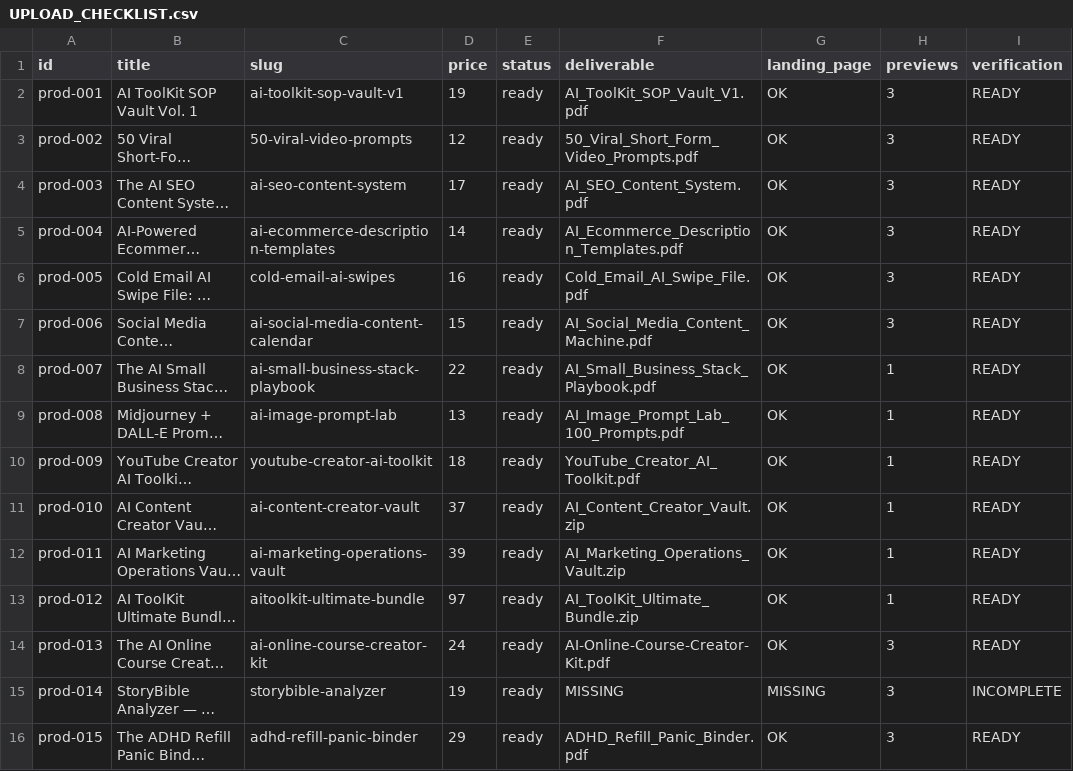
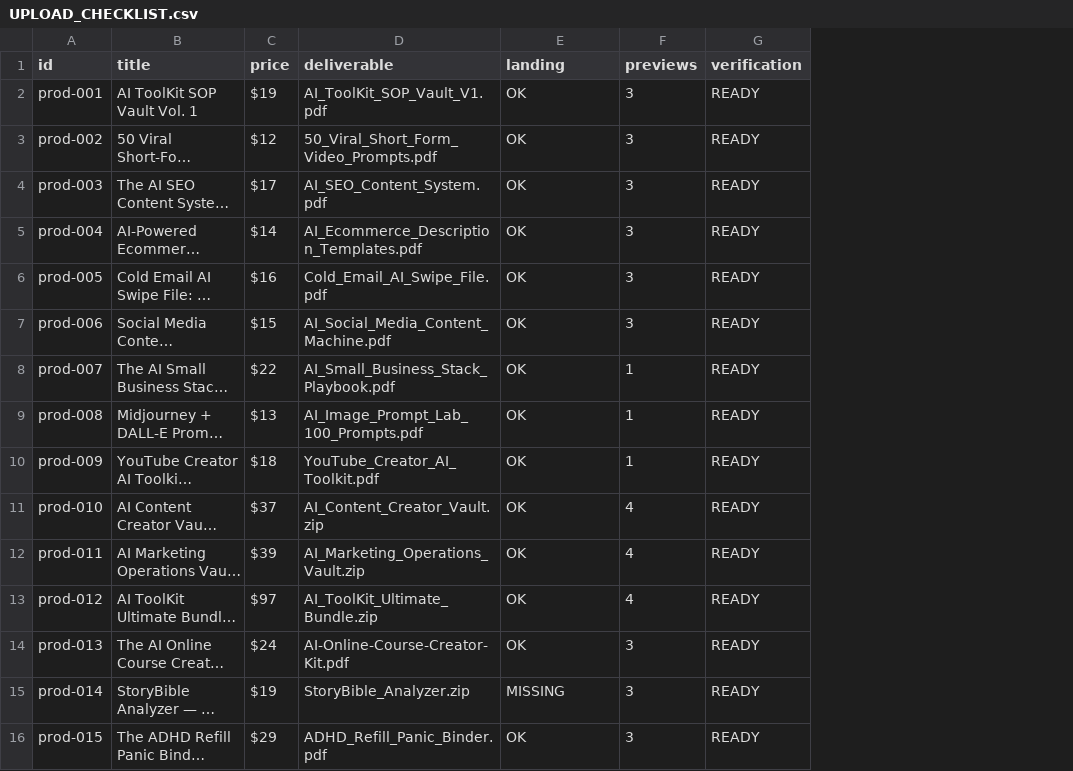
Before and after one commit to ReeseAstor/aitoolkit-blog, a CSV file: content/products/UPLOAD_CHECKLIST.csv, drawn as a sheet; long unchanged cells end in …; removed rows and columns are numbered as before the commit, all else as after; the diff names each change by its address in the sheet, - before the commit and + after, or states it on an @@ line.

Commit message:
feat: apply PanicProofPrintables design system to top 3 product previews
- Generate hero/etsy/social preview images for prod-010/011/012
- Add preview images to bundle landing pages + OG tags
- Render product-card thumbnails in storefront
- Add generate_preview_images.py + regenerate_checklist.py scripts
- Regenerate UPLOAD_CHECKLIST.md/.csv with accurate deliverable/preview counts

```diff
--- a/content/products/UPLOAD_CHECKLIST.csv
+++ b/content/products/UPLOAD_CHECKLIST.csv
-column C (slug), rows 2-16: ai-toolkit-sop-vault-v1 | 50-viral-video-prompts | ai-seo-content-system | ai-ecommerce-description-templates | cold-email-ai-swipes | ai-social-media-content-calendar | ai-small-business-stack-playbook | ai-image-prompt-lab | youtube-creator-ai-toolkit | ai-content-creator-vault | ai-marketing-operations-vault | aitoolkit-ultimate-bundle | ai-online-course-creator-kit | storybible-analyzer | adhd-refill-panic-binder
-column E (status), rows 2-16: all ready
-E1: landing_page
+E1: landing
-C2 (price): 19
+C2 (price): $19
-C3 (price): 12
+C3 (price): $12
-C4 (price): 17
+C4 (price): $17
-C5 (price): 14
+C5 (price): $14
-C6 (price): 16
+C6 (price): $16
-C7 (price): 15
+C7 (price): $15
-C8 (price): 22
+C8 (price): $22
-C9 (price): 13
+C9 (price): $13
-C10 (price): 18
+C10 (price): $18
-C11 (price): 37
+C11 (price): $37
-F11:F13 (previews): 1
+F11:F13 (previews): 4
-C12 (price): 39
+C12 (price): $39
-C13 (price): 97
+C13 (price): $97
-C14 (price): 24
+C14 (price): $24
-C15 (price): 19
+C15 (price): $19
-D15 (deliverable): MISSING
+D15 (deliverable): StoryBible_Analyzer.zip
-G15 (verification): INCOMPLETE
+G15 (verification): READY
-C16 (price): 29
+C16 (price): $29
```
Also changed, not shown: 17 other files.
